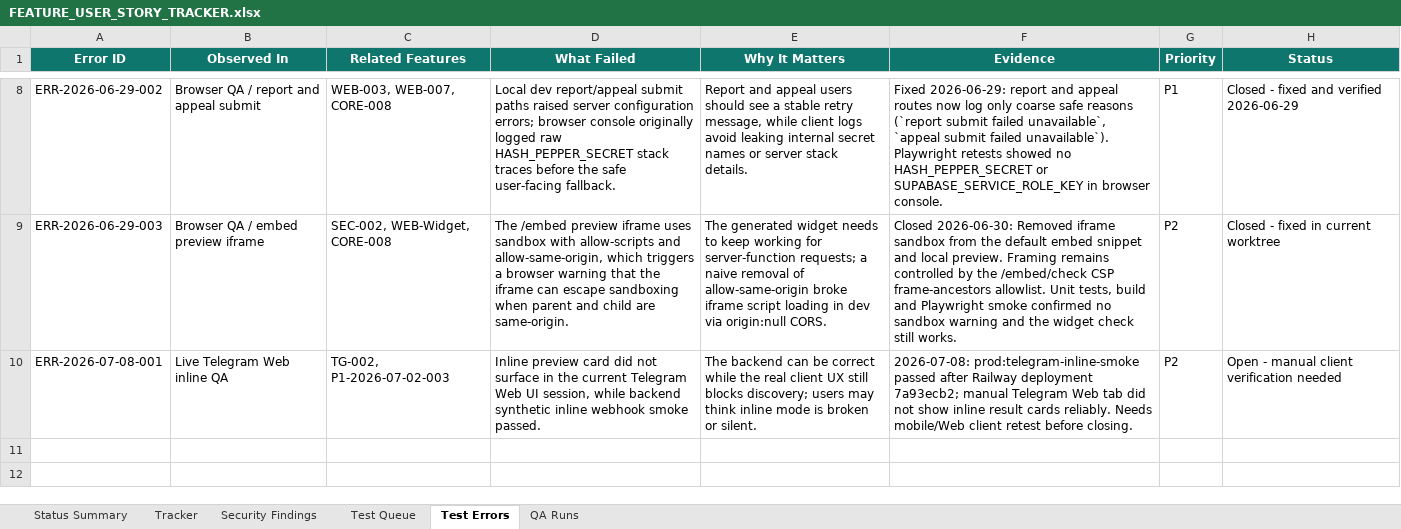
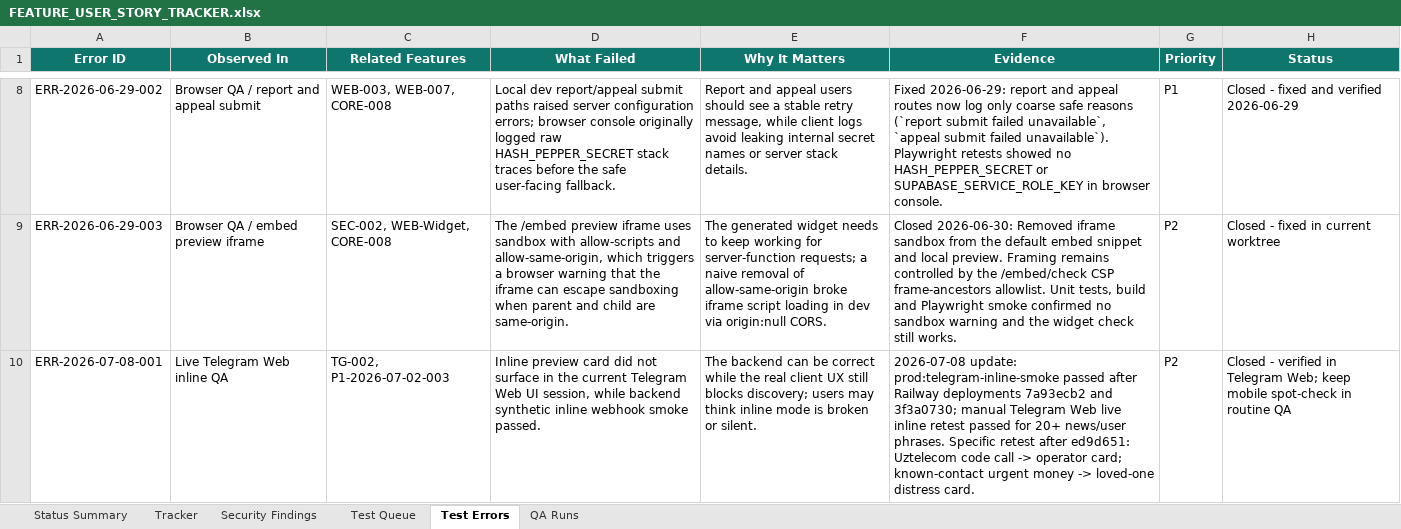
Before and after one commit to Web-pixel-creator/Scam-guard-Main, an Excel workbook: ai_docs/FEATURE_USER_STORY_TRACKER.xlsx, sheet Test Errors, drawn as a sheet; only a part is shown, gaps mark what is left out; values as stored, in another font and other column widths than the file's, no borders; the diff names each change by its address in the sheet, - before the commit and + after, or states it on an @@ line.

Commit message:
docs: record live inline retest

```diff
--- a/ai_docs/FEATURE_USER_STORY_TRACKER.xlsx (sheet Test Errors)
+++ b/ai_docs/FEATURE_USER_STORY_TRACKER.xlsx (sheet Test Errors)
-F10 (Evidence): 2026-07-08: prod:telegram-inline-smoke passed after Railway deployment 7a93ecb2; manual Telegram Web tab did not show inline result cards reliably. Needs mobile/Web client retest before closing.
+F10 (Evidence): 2026-07-08 update: prod:telegram-inline-smoke passed after Railway deployments 7a93ecb2 and 3f3a0730; manual Telegram Web live inline retest passed for 20+ news/user phrases. Specific retest after ed9d651: Uztelecom code call -> operator card; known-contact urgent money -> loved-one distress card.
-H10 (Status): Open - manual client verification needed
+H10 (Status): Closed - verified in Telegram Web; keep mobile spot-check in routine QA
```
Also changed, not shown: sheet QA Runs, sheet Status Summary.
